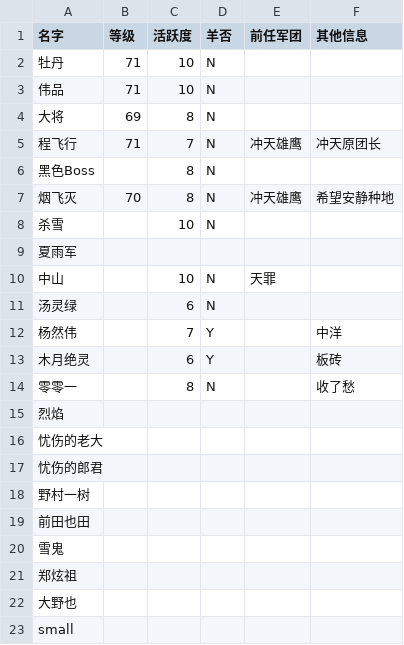
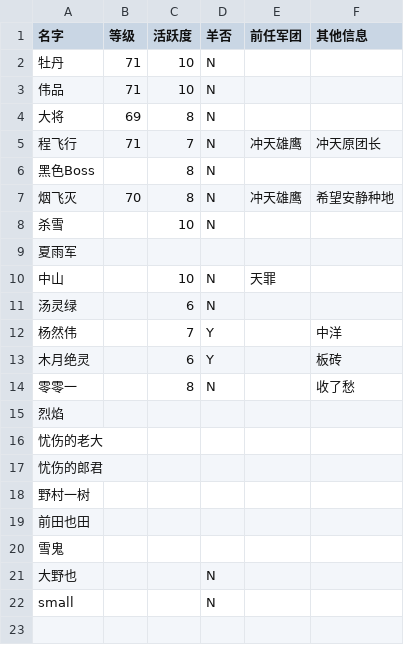
Before and after one commit to gccli/mylibrary, a CSV file: learning/group/group.csv, drawn as a sheet.

Commit message:
delete group member

```diff
--- a/learning/group/group.csv
+++ b/learning/group/group.csv
@@ -20,4 +20,3 @@
 雪鬼,,,,,
-郑炫祖,,,,,
-大野也,,,,,
-small,,,,,
+大野也,,,N,,
+small,,,N,,
```
